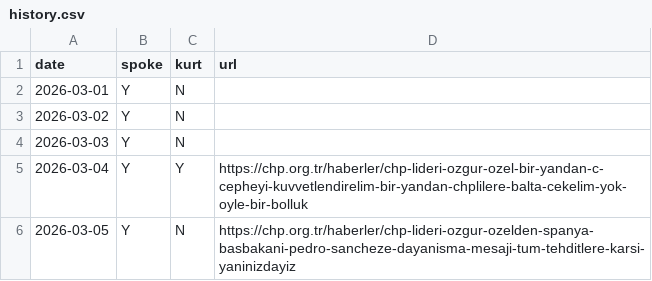
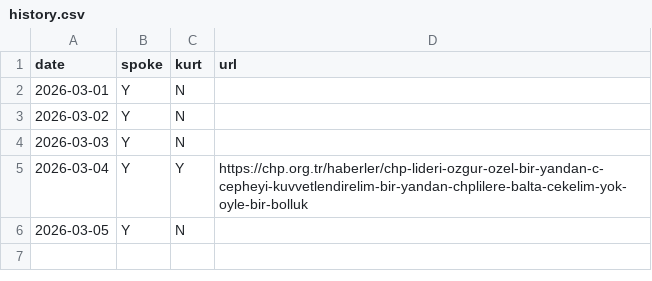
Before and after one commit to ayberkyagiz/ozelkurtdedimi, a CSV file: history.csv, drawn as a sheet.

Commit message:
Update history.csv

```diff
--- a/history.csv
+++ b/history.csv
@@ -5,2 +5,2 @@ date,spoke,kurt,url
 2026-03-04,Y,Y,https://chp.org.tr/haberler/chp-lideri-ozgur-ozel-bir-yandan-c-cepheyi-kuvvetlendirelim-bir-yandan-chplilere-balta-cekelim-yok-oyle-bir-bolluk
-2026-03-05,Y,N,https://chp.org.tr/haberler/chp-lideri-ozgur-ozelden-spanya-basbakani-pedro-sancheze-dayanisma-mesaji-tum-tehditlere-karsi-yaninizdayiz
+2026-03-05,Y,N,
```
